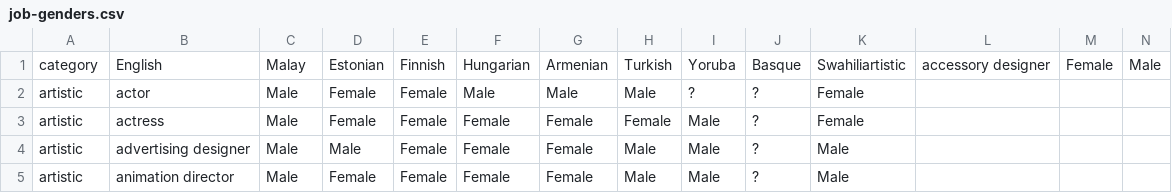
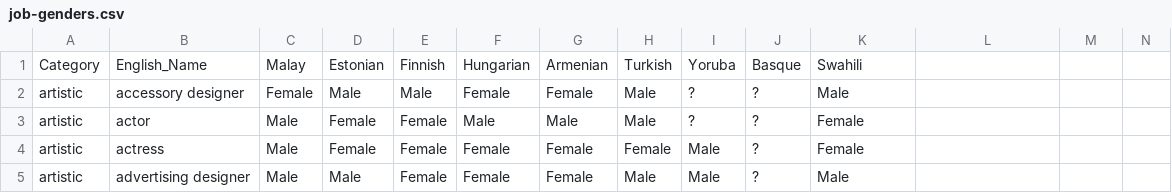
Before and after one commit to marceloprates/Gender-Bias, a CSV file: job-genders.csv, drawn as a sheet; only a part is shown; the shorter side is filled out with more unchanged rows; removed rows and columns are numbered as before the commit, all else as after; rows hold the shown columns only; the diff names each change by its address in the sheet, - before the commit and + after, or states it on an @@ line.

Commit message:
Updated scripts, paper, tables, languages, jobs and added julia script to generate plots

```diff
--- a/job-genders.csv
+++ b/job-genders.csv
-row 1: category | English | Malay | Estonian | Finnish | Hungarian | Armenian | Turkish | Yoruba | Basque | Swahiliartistic | accessory designer | Female | Male
+row 1: Category | English_Name | Malay | Estonian | Finnish | Hungarian | Armenian | Turkish | Yoruba | Basque | Swahili
+row 2: artistic | accessory designer | Female | Male | Male | Female | Female | Male | ? | ? | Male
```
Also changed, not shown: 15 other files.
